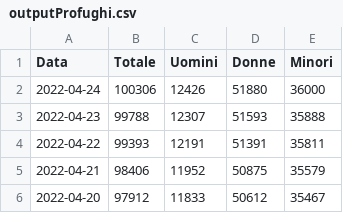
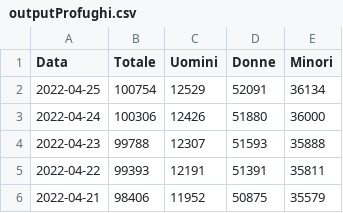
Before and after one commit to vi-enne/profughiUcraina, a CSV file: data/outputProfughi.csv, drawn as a sheet; only a part is shown; the shorter side is filled out with more unchanged rows.

```diff
--- a/data/outputProfughi.csv
+++ b/data/outputProfughi.csv
@@ -1,2 +1,3 @@
 "Data","Totale","Uomini","Donne","Minori"
+"2022-04-25",100754,12529,52091,36134
 "2022-04-24",100306,12426,51880,36000
```
